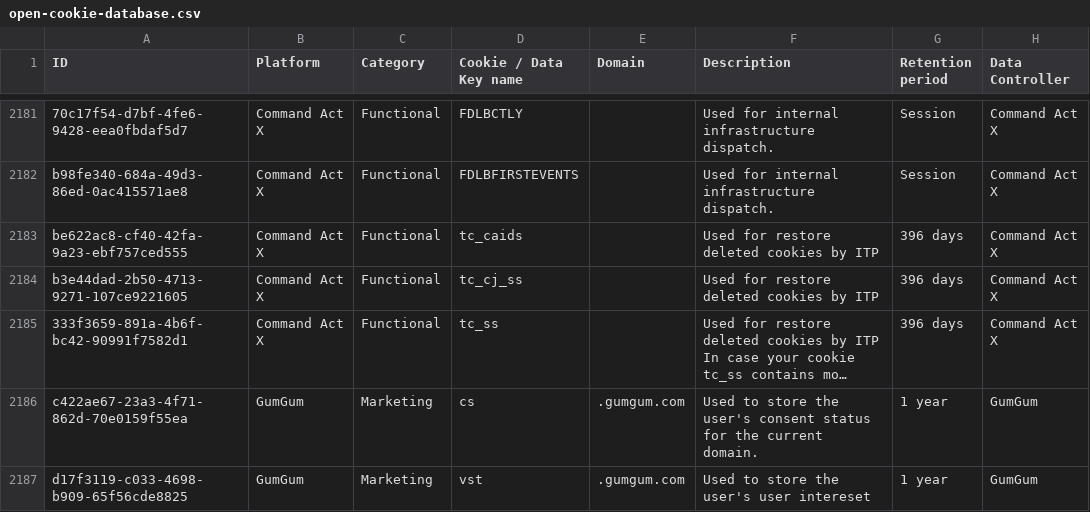
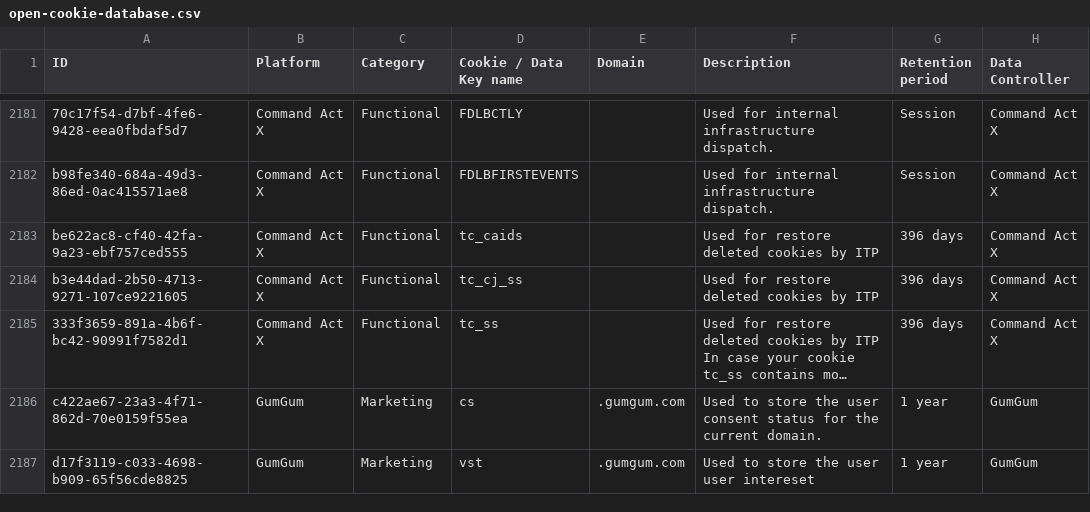
Before and after one commit to jkwakman/Open-Cookie-Database, a CSV file: open-cookie-database.csv, drawn as a sheet; only a part is shown, gaps mark what is left out; long unchanged cells end in …; the diff names each change by its address in the sheet, - before the commit and + after, or states it on an @@ line.

Commit message:
Reformated CSV file

```diff
--- a/open-cookie-database.csv
+++ b/open-cookie-database.csv
-F2186 (Description): …store the user's consent status…
+F2186 (Description): …store the user consent status…
-F2187 (Description): Used to store the user's user intereset
+F2187 (Description): Used to store the user user intereset
```
